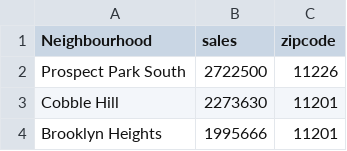
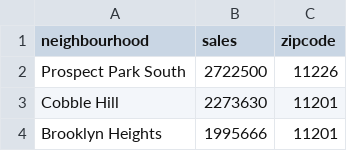
Before and after one commit to lleiou/Way2Go--NYC-Public-Restroom-Recommendation, a CSV file: data/BrooklynZipSales.csv, drawn as a sheet; only a part is shown.

Commit message:
Update BrooklynZipSales.csv

```diff
--- a/data/BrooklynZipSales.csv
+++ b/data/BrooklynZipSales.csv
@@ -1,2 +1,2 @@
-Neighbourhood,sales,zipcode
+neighbourhood,sales,zipcode
 Prospect Park South,2722500,11226
```
